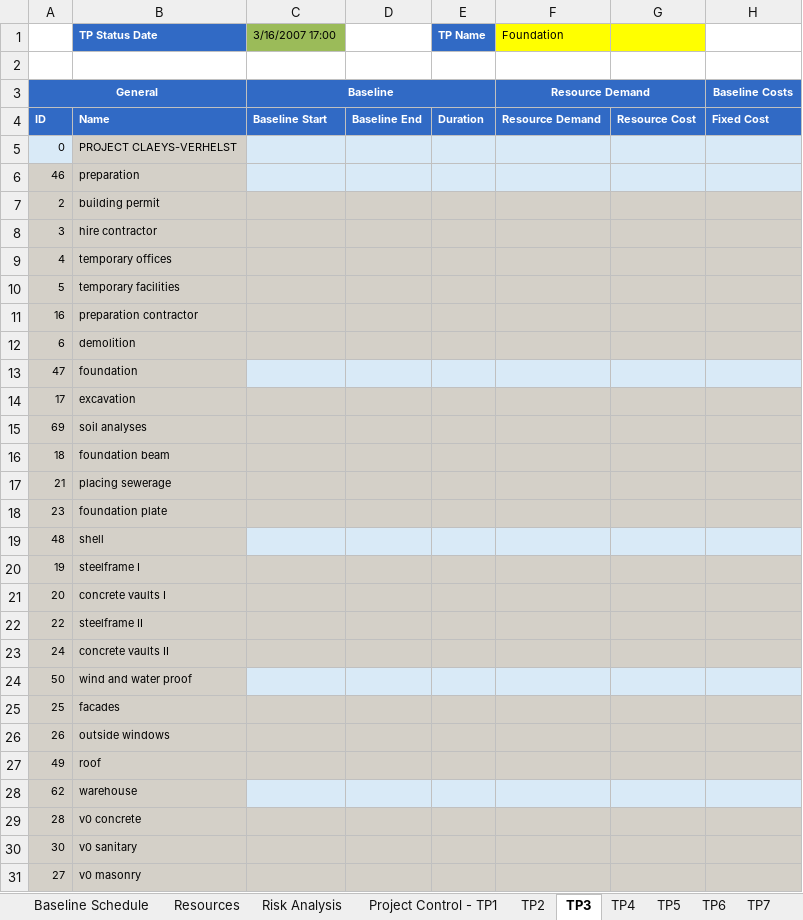
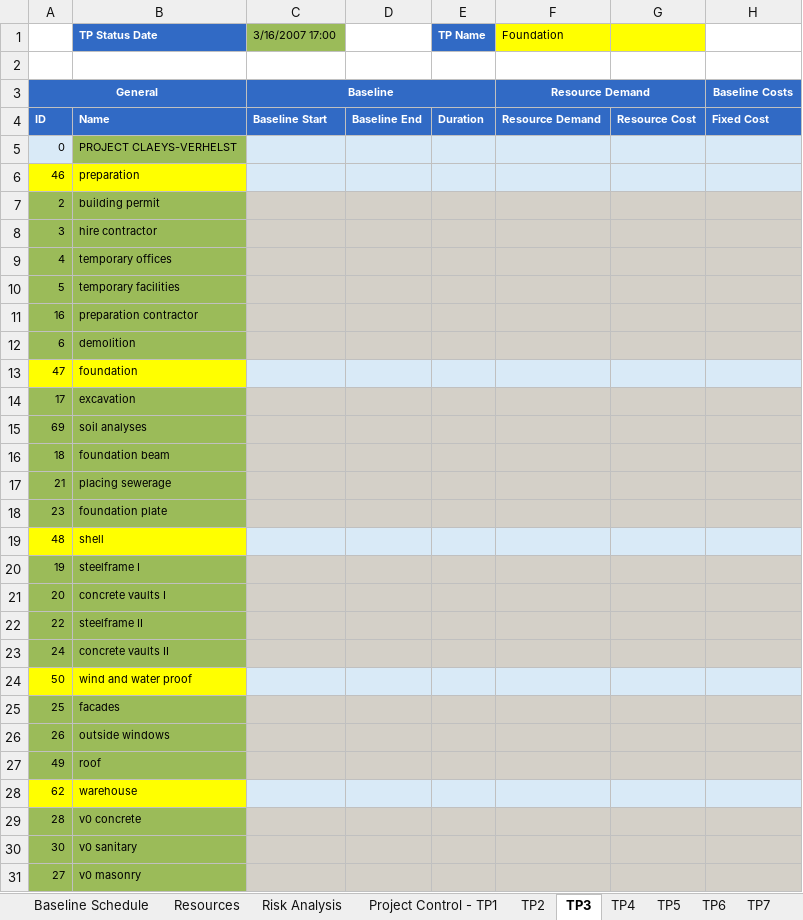
Before and after one commit to ghbonne/PMConverter, an Excel workbook: PMConverter/administration/Project data input sheet.xlsx, sheet TP3, drawn as a sheet; only a part is shown; values as stored, in another font and other column widths than the file's, no borders; the diff covers the shown part only; the diff names each change by its address in the sheet, - before the commit and + after, or states it on an @@ line.

```diff
--- a/PMConverter/administration/Project data input sheet.xlsx (sheet TP3)
+++ b/PMConverter/administration/Project data input sheet.xlsx (sheet TP3)
-B5 fill: #D4D0C8
+B5 fill: #9BBB59
-A6:B6 fill: #D4D0C8
+A6:B6 fill: #FFFF00
-A7:B12 fill: #D4D0C8
+A7:B12 fill: #9BBB59
-A13:B13 fill: #D4D0C8
+A13:B13 fill: #FFFF00
-A14:B18 fill: #D4D0C8
+A14:B18 fill: #9BBB59
-A19:B19 fill: #D4D0C8
+A19:B19 fill: #FFFF00
-A20:B23 fill: #D4D0C8
+A20:B23 fill: #9BBB59
-A24:B24 fill: #D4D0C8
+A24:B24 fill: #FFFF00
-A25:B27 fill: #D4D0C8
+A25:B27 fill: #9BBB59
-A28:B28 fill: #D4D0C8
+A28:B28 fill: #FFFF00
-A29:B31 fill: #D4D0C8
+A29:B31 fill: #9BBB59
```
Also changed, not shown: cell formats elsewhere in this sheet, sheet Project Control - TP1, sheet TP2, sheet Baseline Schedule, sheet TP4, sheet TP5, sheet TP6, 3 more sheets, 1 other file.
